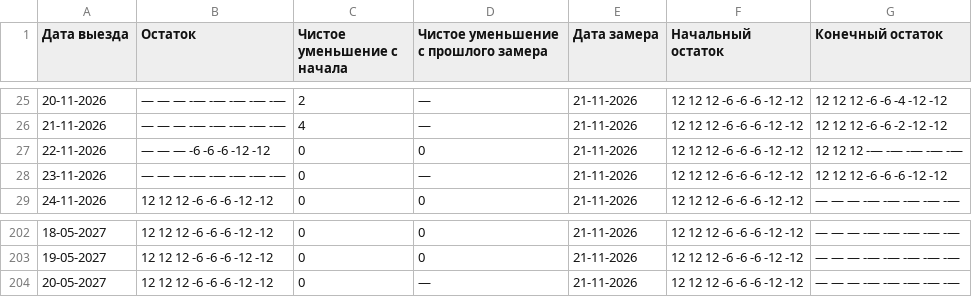
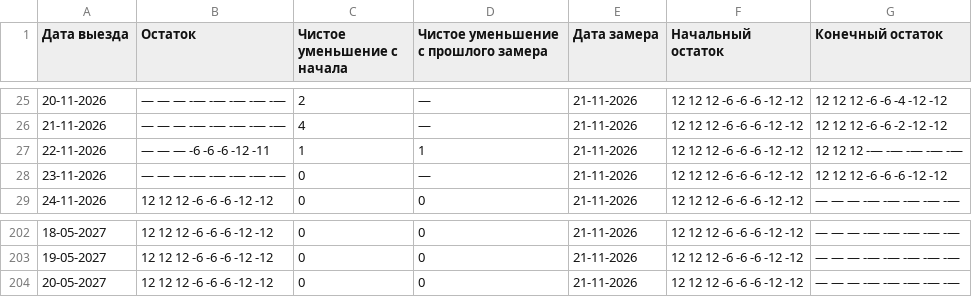
Before and after one commit to AntonioSkin/tripster-visitors-monitor, a CSV file: data/calendar_history/dmitry/summary.csv, drawn as a sheet; only a part is shown, gaps mark what is left out.

```diff
--- a/data/calendar_history/dmitry/summary.csv
+++ b/data/calendar_history/dmitry/summary.csv
@@ -26,3 +26,3 @@
 21-11-2026,— — — -— -— -— -— -—,4,—,21-11-2026,12 12 12 -6 -6 -6 -12 -12,12 12 12 -6 -6 -2 -12 -12
-22-11-2026,— — — -6 -6 -6 -12 -12,0,0,21-11-2026,12 12 12 -6 -6 -6 -12 -12,12 12 12 -— -— -— -— -—
+22-11-2026,— — — -6 -6 -6 -12 -11,1,1,21-11-2026,12 12 12 -6 -6 -6 -12 -12,12 12 12 -— -— -— -— -—
 23-11-2026,— — — -— -— -— -— -—,0,—,21-11-2026,12 12 12 -6 -6 -6 -12 -12,12 12 12 -6 -6 -6 -12 -12
@@ -203,2 +203,2 @@
 19-05-2027,12 12 12 -6 -6 -6 -12 -12,0,0,21-11-2026,12 12 12 -6 -6 -6 -12 -12,— — — -— -— -— -— -—
-20-05-2027,12 12 12 -6 -6 -6 -12 -12,0,—,21-11-2026,12 12 12 -6 -6 -6 -12 -12,— — — -— -— -— -— -—
+20-05-2027,12 12 12 -6 -6 -6 -12 -12,0,0,21-11-2026,12 12 12 -6 -6 -6 -12 -12,— — — -— -— -— -— -—
```
Also changed, not shown: data/calendar_history/51192/summary.csv, data/calendar_history/53900/summary.csv, 25 other files.
